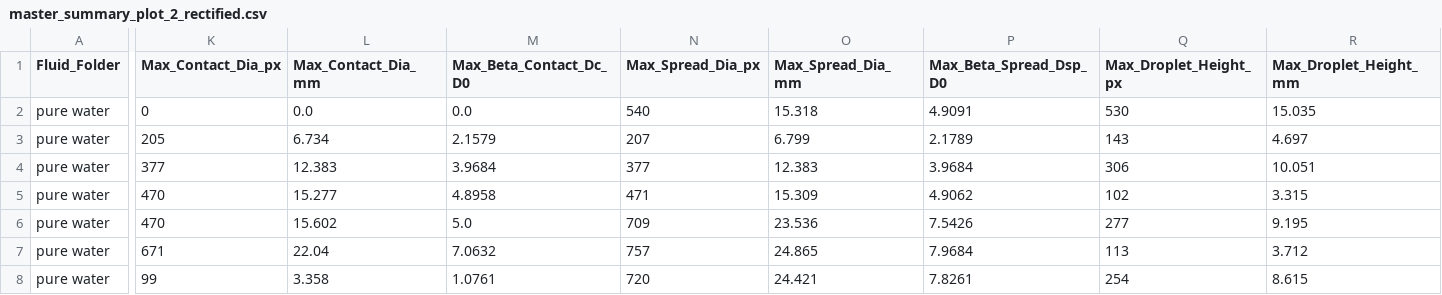
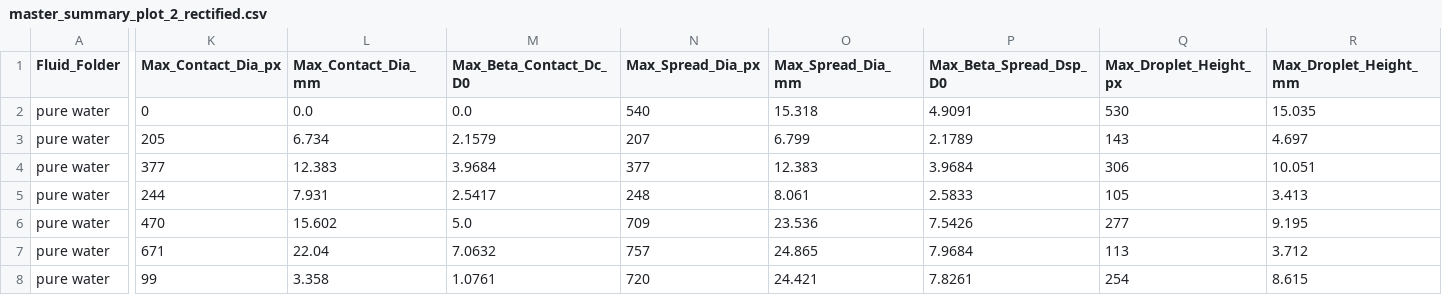
Before and after one commit to pablo-2047/leidenfrost, a CSV file: plot_2/master_summary_plot_2_rectified.csv, drawn as a sheet; only a part is shown, gaps mark what is left out; the diff covers the shown part only; the diff names each change by its address in the sheet, - before the commit and + after, or states it on an @@ line.

Commit message:
Rectify true contact diameter measurements and plots for pure water 1.3cm 130C

```diff
--- a/plot_2/master_summary_plot_2_rectified.csv
+++ b/plot_2/master_summary_plot_2_rectified.csv
-K5 (Max_Contact_Dia_px): 470
+K5 (Max_Contact_Dia_px): 244
-L5 (Max_Contact_Dia_mm): 15.277
+L5 (Max_Contact_Dia_mm): 7.931
-M5 (Max_Beta_Contact_Dc_D0): 4.8958
+M5 (Max_Beta_Contact_Dc_D0): 2.5417
-N5 (Max_Spread_Dia_px): 471
+N5 (Max_Spread_Dia_px): 248
-O5 (Max_Spread_Dia_mm): 15.309
+O5 (Max_Spread_Dia_mm): 8.061
-P5 (Max_Beta_Spread_Dsp_D0): 4.9062
+P5 (Max_Beta_Spread_Dsp_D0): 2.5833
-Q5 (Max_Droplet_Height_px): 102
+Q5 (Max_Droplet_Height_px): 105
-R5 (Max_Droplet_Height_mm): 3.315
+R5 (Max_Droplet_Height_mm): 3.413
```
Also changed, not shown: 6 edited cells elsewhere in this file, 2 other files.
